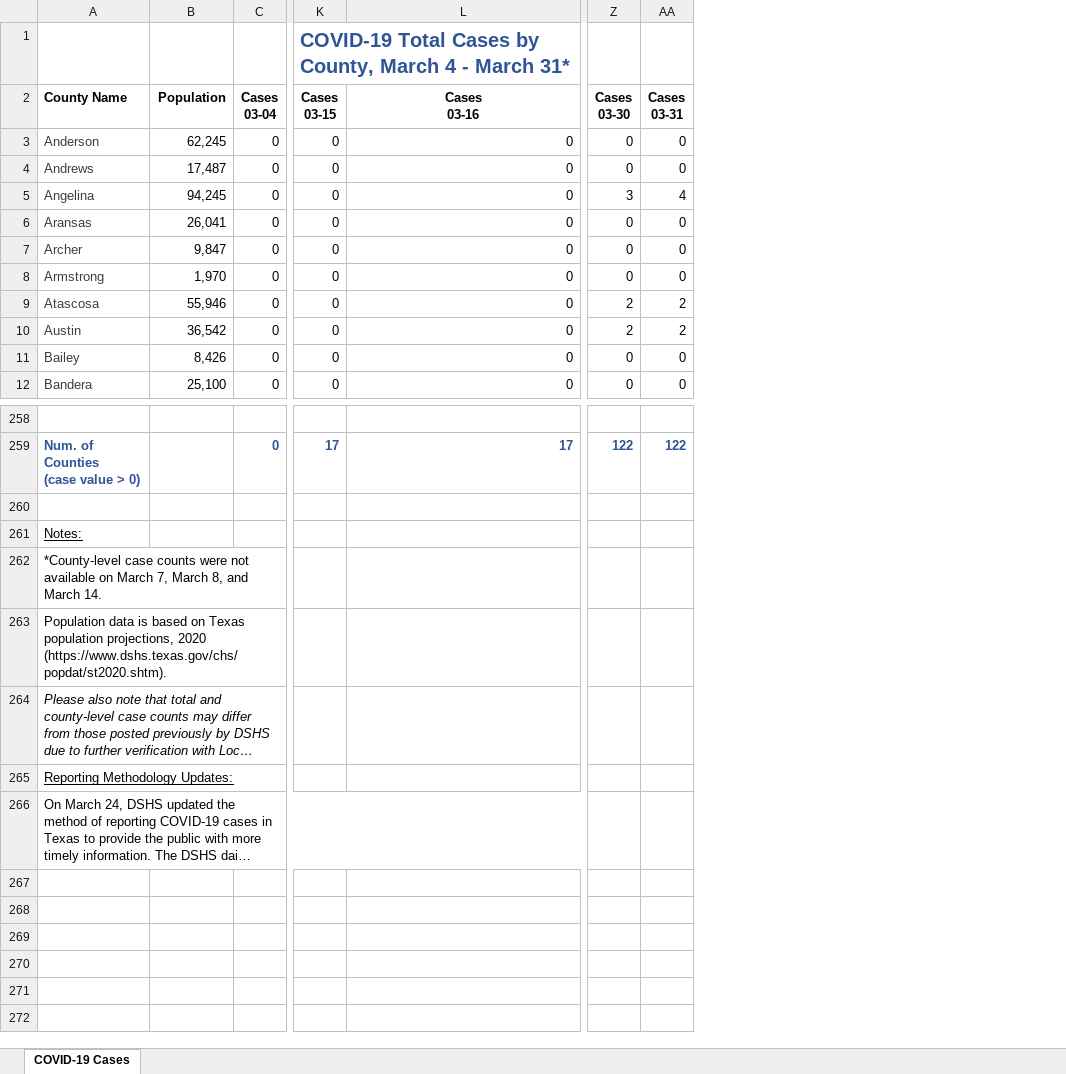
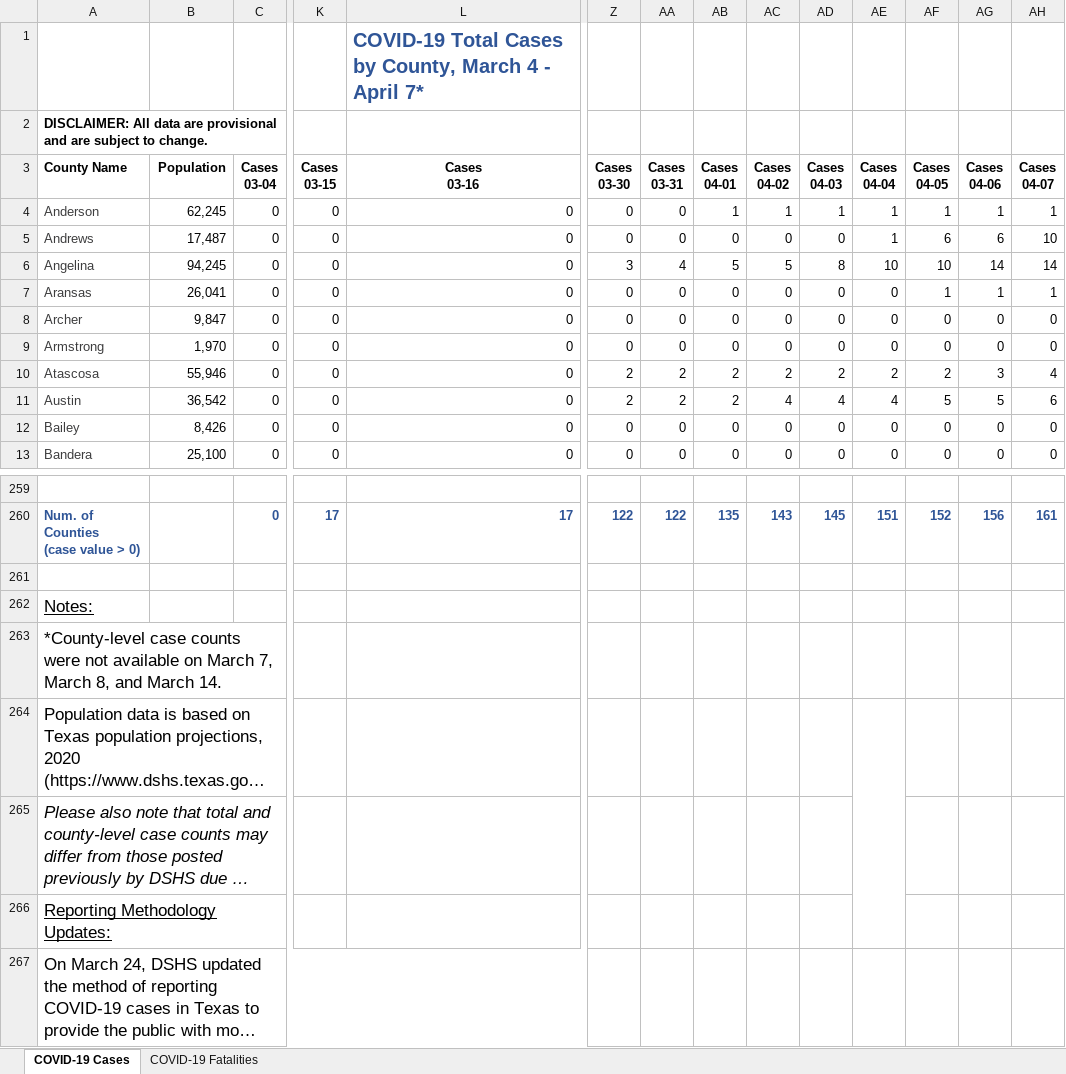
Before and after one commit to zdsteele/covidtexas, an Excel workbook: Texas COVID-19 Case Count Data by County.xlsx, sheet COVID-19 Cases, drawn as a sheet; only a part is shown, gaps mark what is left out; long unchanged cells end in …; values as stored, in another font and other column widths than the file's, no borders; charts and pictures not drawn; removed rows and columns are numbered as before the commit, all else as after; rows hold the shown columns only; the diff names each change by its address in the sheet, - before the commit and + after, or states it on an @@ line.

```diff
--- a/Texas COVID-19 Case Count Data by County.xlsx (sheet COVID-19 Cases)
+++ b/Texas COVID-19 Case Count Data by County.xlsx (sheet COVID-19 Cases)
+sheet tab: COVID-19 Fatalities
+column AB (Cases 04-01), rows 4-13: 1 | 0 | 5 | 0 | 0 | 0 | 2 | 2 | 0 | 0; row 260: 135
+column AC (Cases 04-02), rows 4-13: 1 | 0 | 5 | 0 | 0 | 0 | 2 | 4 | 0 | 0; row 260: 143
+column AD (Cases 04-03), rows 4-13: 1 | 0 | 8 | 0 | 0 | 0 | 2 | 4 | 0 | 0; row 260: 145
+column AE (Cases 04-04), rows 4-13: 1 | 1 | 10 | 0 | 0 | 0 | 2 | 4 | 0 | 0; row 260: 151
+column AF (Cases 04-05), rows 4-13: 1 | 6 | 10 | 1 | 0 | 0 | 2 | 5 | 0 | 0; row 260: 152
+column AG (Cases 04-06), rows 4-13: 1 | 6 | 14 | 1 | 0 | 0 | 3 | 5 | 0 | 0; row 260: 156
+column AH (Cases 04-07), rows 4-13: 1 | 10 | 14 | 1 | 0 | 0 | 4 | 6 | 0 | 0; row 260: 161
-row 1:  |  |  | COVID-19 Total Cases by County, March 4 - March 31*
+row 1:  |  |  |  | COVID-19 Total Cases by County, March 4 - April 7*
+row 2: DISCLAIMER: All data are provisional and are subject to change.
@@ A262:A267 text size: larger @@
```
Also changed, not shown: formulas that keep their value, charts or pictures, CaseCountData.xlsx, 12 other files.
